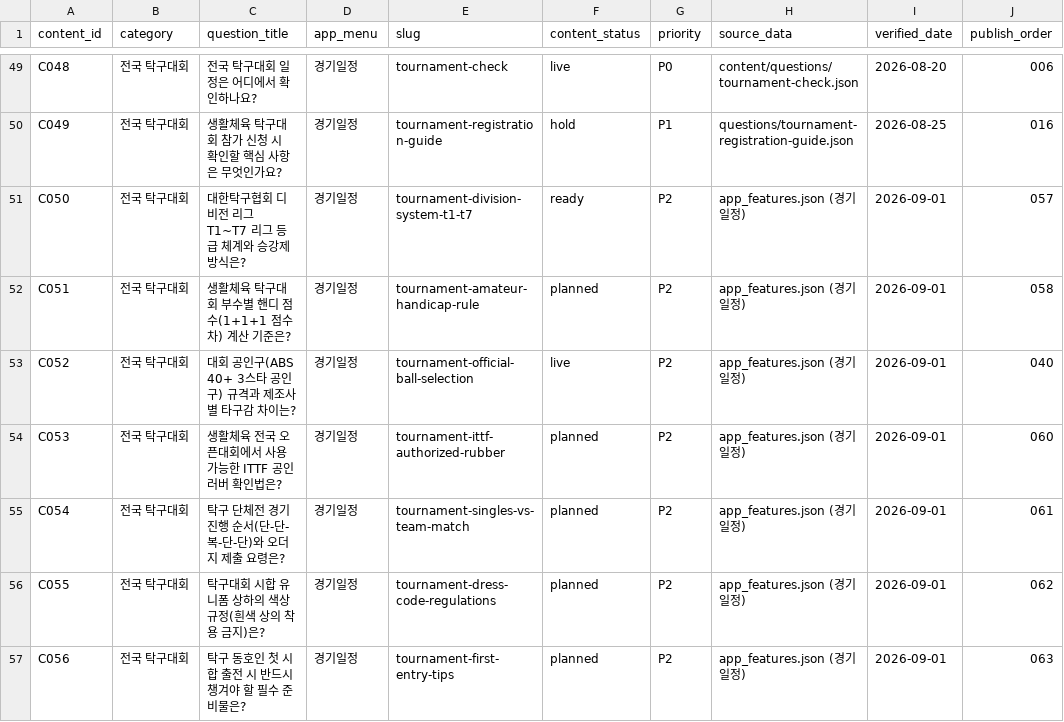
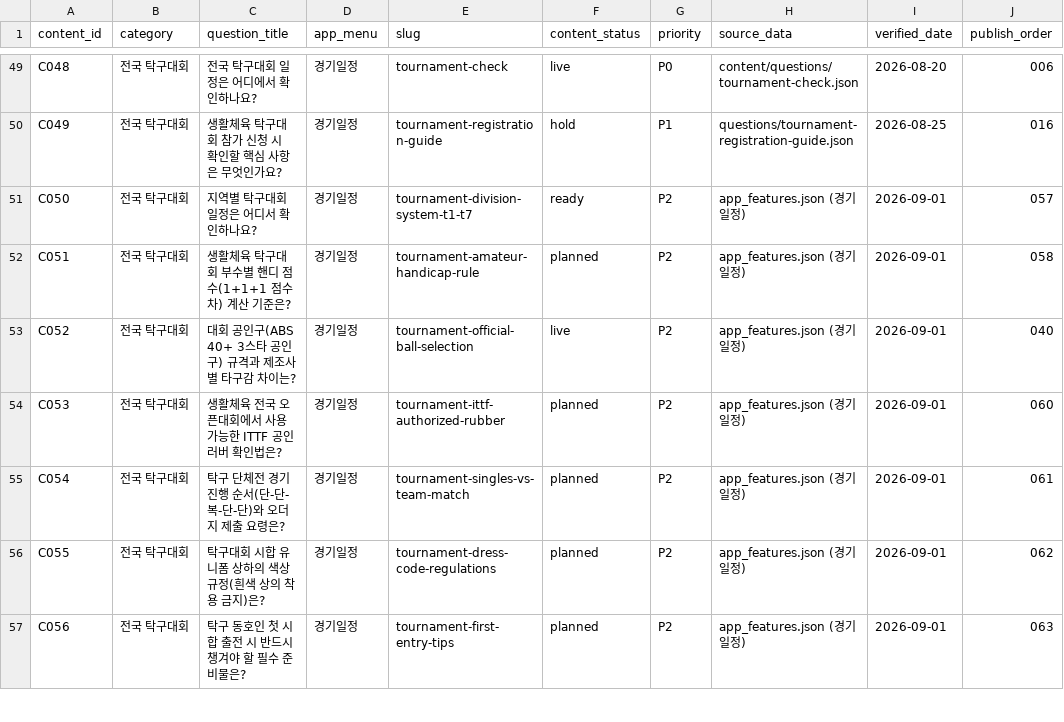
Before and after one commit to lsb-svg/sangsangtak-ai-web, a CSV file: content_plan_110.csv, drawn as a sheet; only a part is shown, gaps mark what is left out; the diff names each change by its address in the sheet, - before the commit and + after, or states it on an @@ line.

Commit message:
feat(seo): refocus C050 question toward regional tournament schedule search (Phase 3D-4C)

```diff
--- a/content_plan_110.csv
+++ b/content_plan_110.csv
-C51 (question_title): 대한탁구협회 디비전 리그 T1~T7 리그 등급 체계와 승강제 방식은?
+C51 (question_title): 지역별 탁구대회 일정은 어디서 확인하나요?
```
Also changed, not shown: 1 other file.
